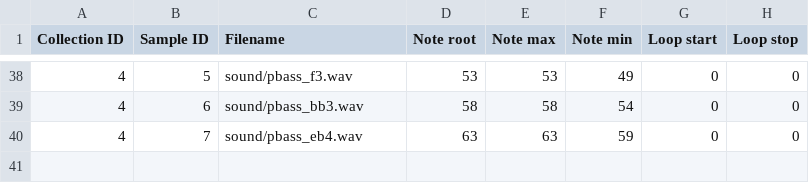
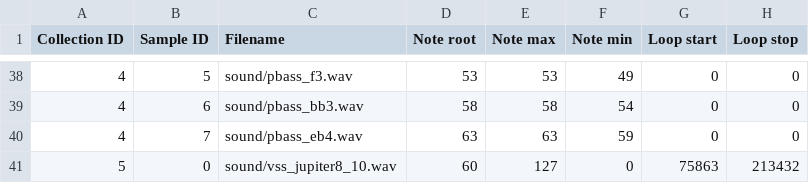
Before and after one commit to soerenbnoergaard/sbnsampler, a CSV file: app/samples.csv, drawn as a sheet; only a part is shown, gaps mark what is left out.

```diff
--- a/app/samples.csv
+++ b/app/samples.csv
@@ -40 +40,2 @@ Collection ID,Sample ID,Filename,Note root,Note max,Note min,Loop start,Loop sto
 4,7,sound/pbass_eb4.wav,63,63,59,0,0
+5,0,sound/vss_jupiter8_10.wav,60,127,0,75863,213432
```
Also changed, not shown: app/midi.csv, app/presets.csv, 5 other files.
